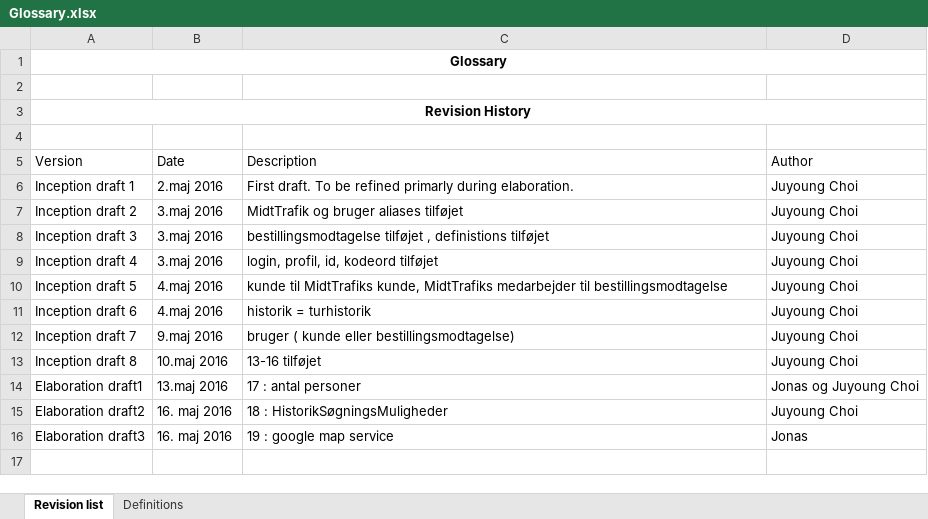
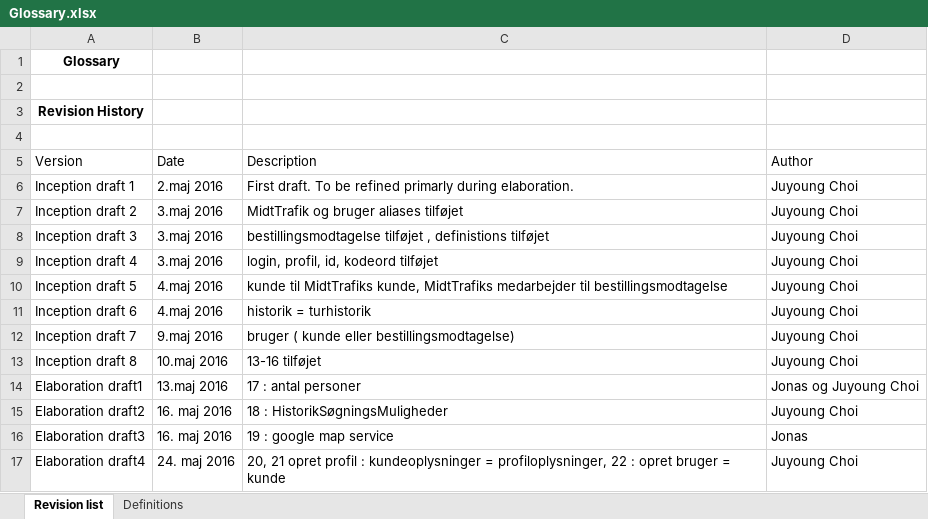
Before and after one commit to unicojoyhug/flextur_1yearsProject, an Excel workbook: UPDokument/Glossary.xlsx, sheet Revision list, drawn as a sheet; values as stored, in another font and other column widths than the file's, no borders; table styles not drawn; removed rows and columns are numbered as before the commit, all else as after; the diff names each change by its address in the sheet, - before the commit and + after, or states it on an @@ line.

```diff
--- a/UPDokument/Glossary.xlsx (sheet Revision list)
+++ b/UPDokument/Glossary.xlsx (sheet Revision list)
-A1:D1 merged
-A3:D3 merged
+row 17: Elaboration draft4 | 24. maj 2016 | 20, 21 opret profil : kundeoplysninger = profiloplysninger, 22 : opret bruger = kunde | Juyoung Choi
```
Also changed, not shown: sheet Definitions, 8 other files.
